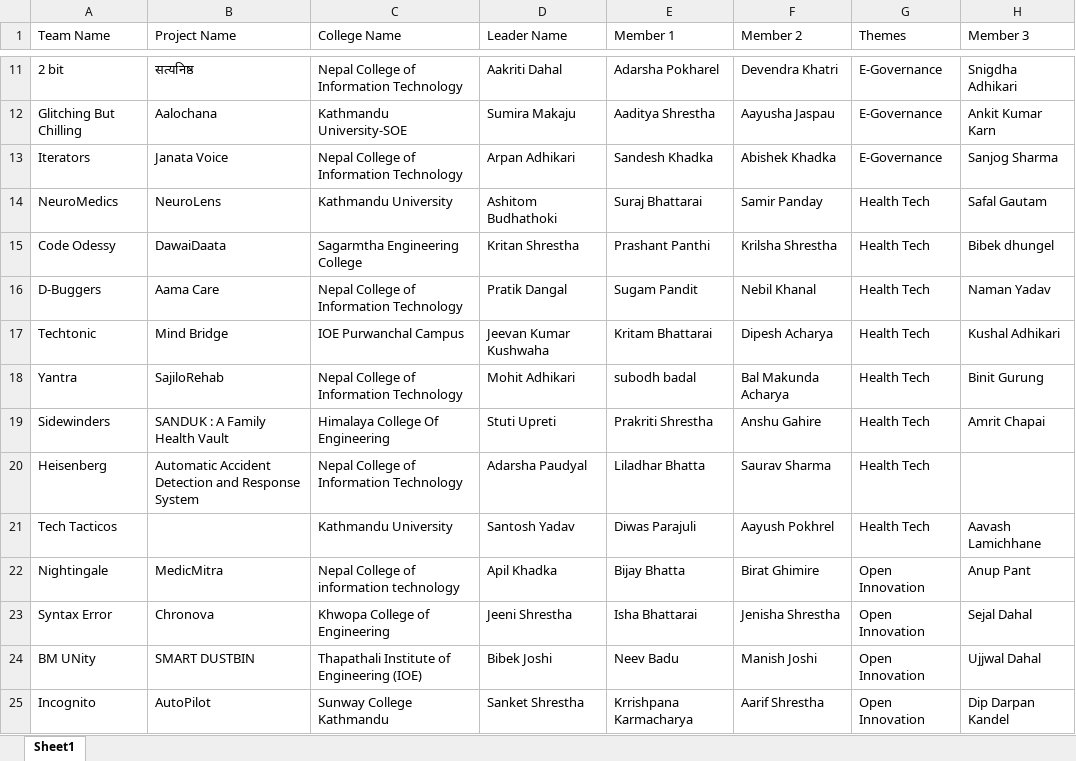
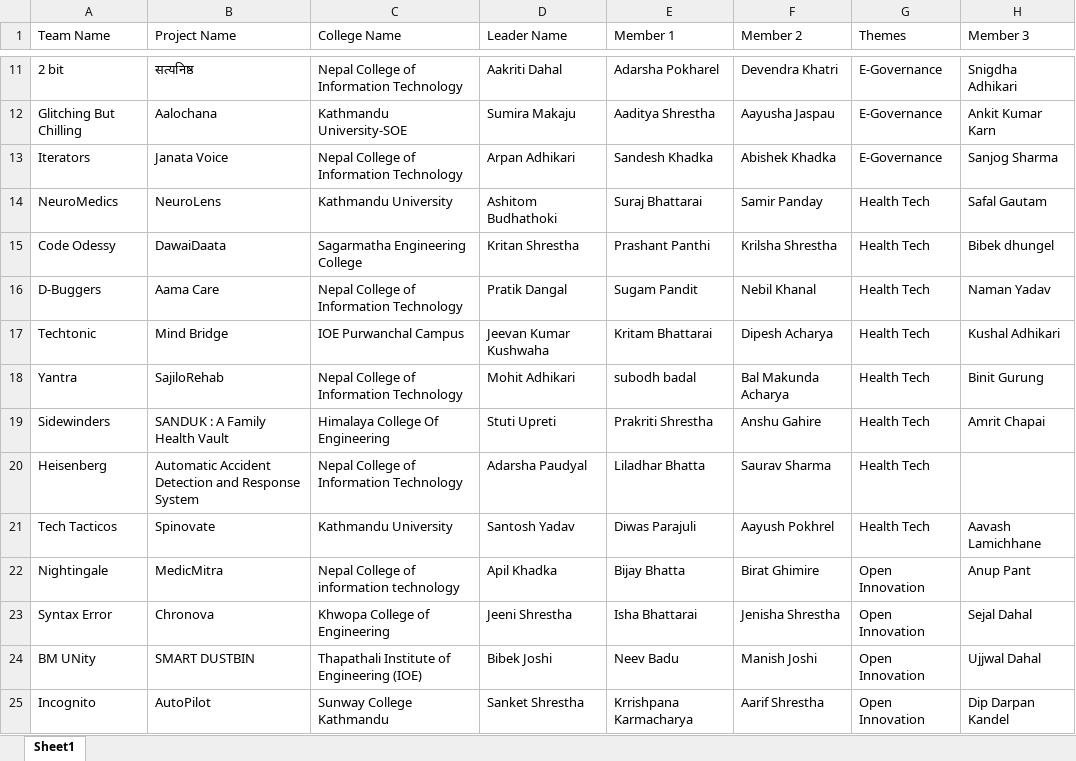
Before and after one commit to prabesh-raj-pant/HackForNepal-Hackthon2025-, an Excel workbook: hackthon/public/teams.xlsx, sheet Sheet1, drawn as a sheet; only a part is shown, gaps mark what is left out; values as stored, in another font and other column widths than the file's, no borders; table styles not drawn; the diff names each change by its address in the sheet, - before the commit and + after, or states it on an @@ line.

```diff
--- a/hackthon/public/teams.xlsx (sheet Sheet1)
+++ b/hackthon/public/teams.xlsx (sheet Sheet1)
-C15 (College Name): Sagarmtha Engineering College
+C15 (College Name): Sagarmatha Engineering College
-B21 (Project Name): (empty)
+B21 (Project Name): Spinovate
```
Also changed, not shown: 2 other files.
